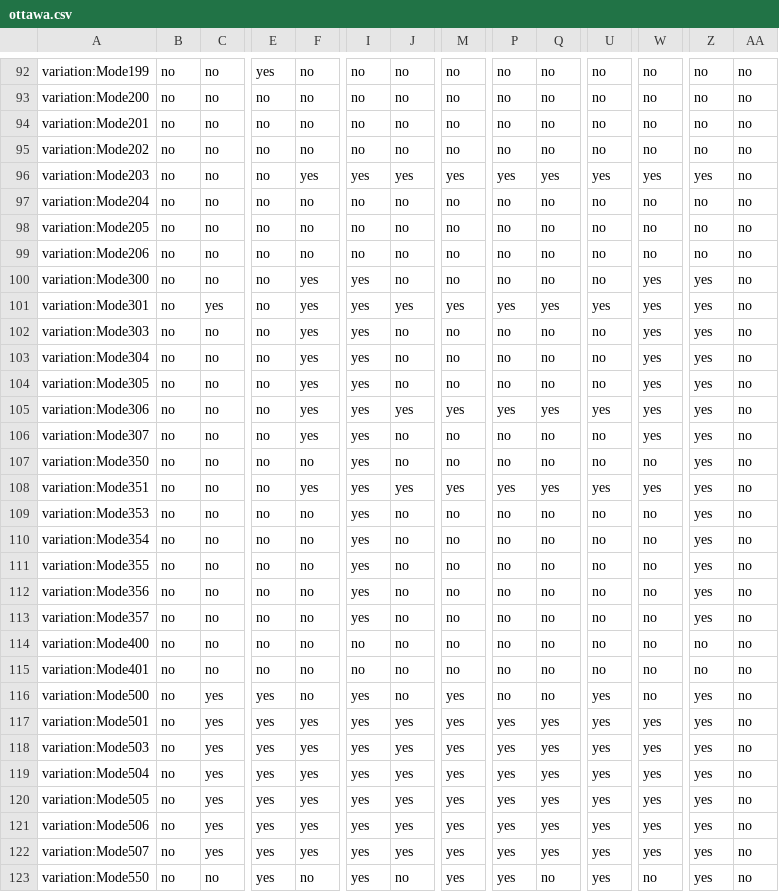
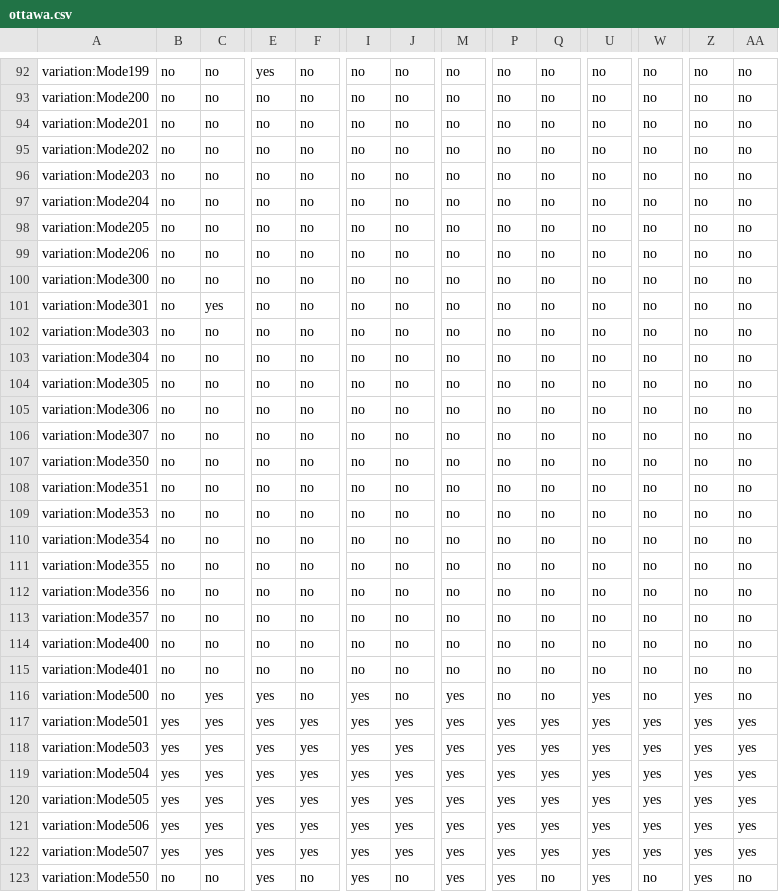
Before and after one commit to adoptium/TKG, a CSV file: resources/ottawa.csv, drawn as a sheet; only a part is shown, gaps mark what is left out; the diff covers the shown part only; the diff names each change by its address in the sheet, - before the commit and + after, or states it on an @@ line.

Commit message:
disabling realtime modes and enabling modes for zos

```diff
--- a/resources/ottawa.csv
+++ b/resources/ottawa.csv
-F96: yes
+F96: no
-I96: yes
+I96: no
-J96: yes
+J96: no
-M96: yes
+M96: no
-P96: yes
+P96: no
-Q96: yes
+Q96: no
-U96: yes
+U96: no
-W96: yes
+W96: no
-Z96: yes
+Z96: no
-F100:F106: yes
+F100:F106: no
-I100:I113: yes
+I100:I113: no
-W100:W106: yes
+W100:W106: no
-Z100:Z113: yes
+Z100:Z113: no
-J101: yes
+J101: no
-M101: yes
+M101: no
-P101: yes
+P101: no
-Q101: yes
+Q101: no
-U101: yes
+U101: no
-J105: yes
+J105: no
-M105: yes
+M105: no
-P105: yes
+P105: no
-Q105: yes
+Q105: no
-U105: yes
+U105: no
-F108: yes
+F108: no
-J108: yes
+J108: no
-M108: yes
+M108: no
-P108: yes
+P108: no
-Q108: yes
+Q108: no
-U108: yes
+U108: no
-W108: yes
+W108: no
-B117:B122: no
+B117:B122: yes
-AA117:AA122: no
+AA117:AA122: yes
```
Also changed, not shown: 36 edited cells elsewhere in this file.
